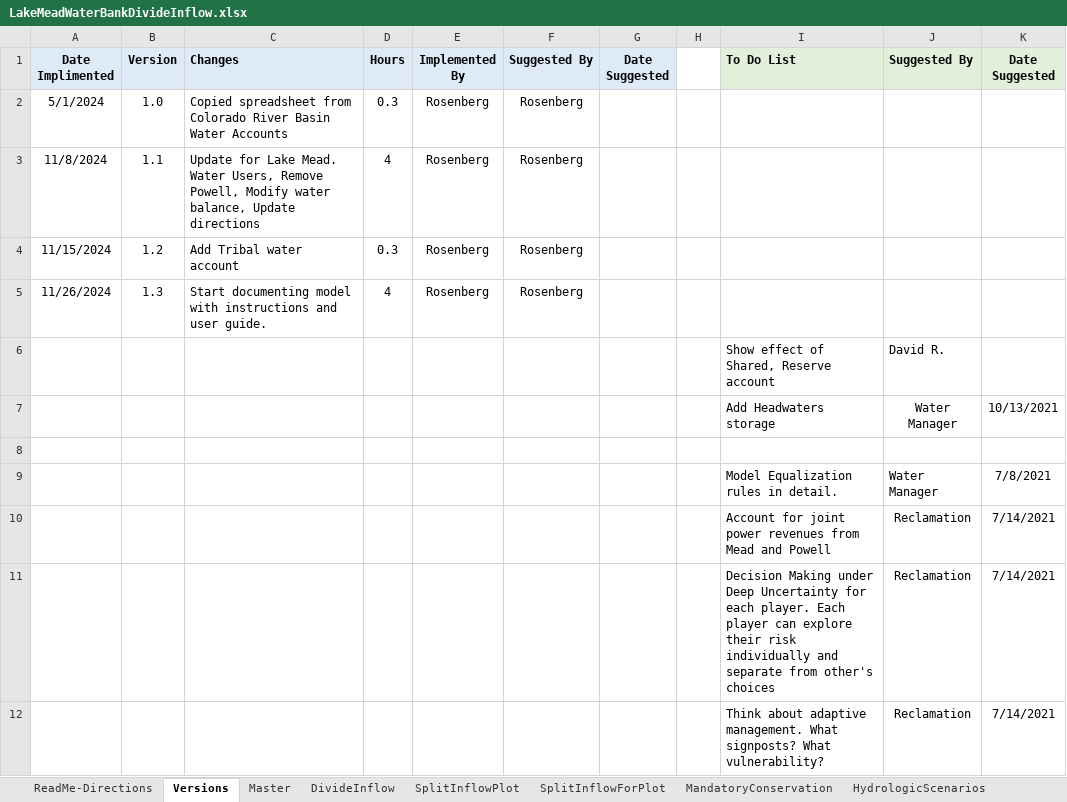
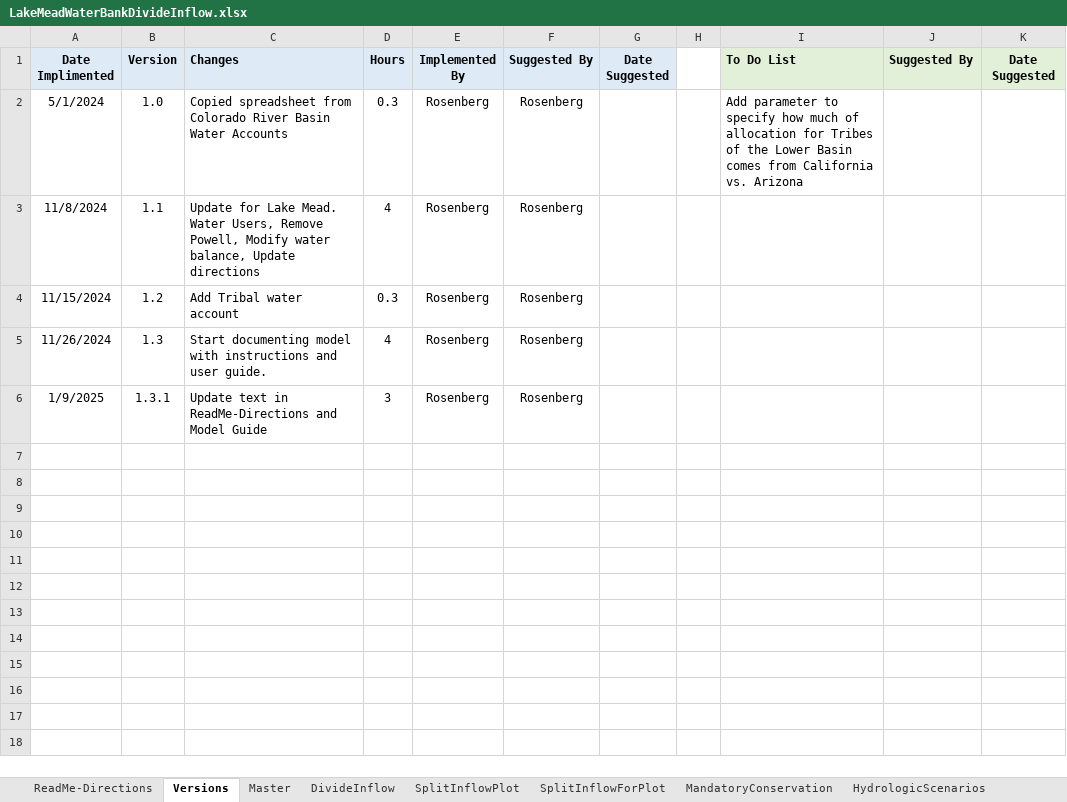
Before and after one commit to dzeke/ColoradoRiverCollaborate, an Excel workbook: LakeMeadWaterBankDivideInflow/LakeMeadWaterBankDivideInflow.xlsx, sheet Versions, drawn as a sheet; values as stored, in another font and other column widths than the file's, no borders; removed rows and columns are numbered as before the commit, all else as after; the diff names each change by its address in the sheet, - before the commit and + after, or states it on an @@ line.

```diff
--- a/LakeMeadWaterBankDivideInflow/LakeMeadWaterBankDivideInflow.xlsx (sheet Versions)
+++ b/LakeMeadWaterBankDivideInflow/LakeMeadWaterBankDivideInflow.xlsx (sheet Versions)
-I2 (To Do List): (empty)
+I2 (To Do List): Add parameter to specify how much of allocation for Tribes of the Lower Basin comes from California vs. Arizona
-row 6:  |  |  |  |  |  |  |  | Show effect of Shared, Reserve account | David R.
-row 7:  |  |  |  |  |  |  |  | Add Headwaters storage | Water Manager | 10/13/2021
-row 6: (empty)
+row 6: 1/9/2025 | 1.3.1 | Update text in ReadMe-Directions and Model Guide | 3 | Rosenberg | Rosenberg
-row 9:  |  |  |  |  |  |  |  | Model Equalization rules in detail. | Water Manager | 7/8/2021
-row 10:  |  |  |  |  |  |  |  | Account for joint power revenues from Mead and Powell | Reclamation | 7/14/2021
-row 11:  |  |  |  |  |  |  |  | Decision Making under Deep Uncertainty for each player. Each player can explore their risk individually and separate from other's choices | Reclamation | 7/14/2021
-row 12:  |  |  |  |  |  |  |  | Think about adaptive management. What signposts? What vulnerability? | Reclamation | 7/14/2021
```
Also changed, not shown: sheet ReadMe-Directions, sheet Master, 1 other file.
